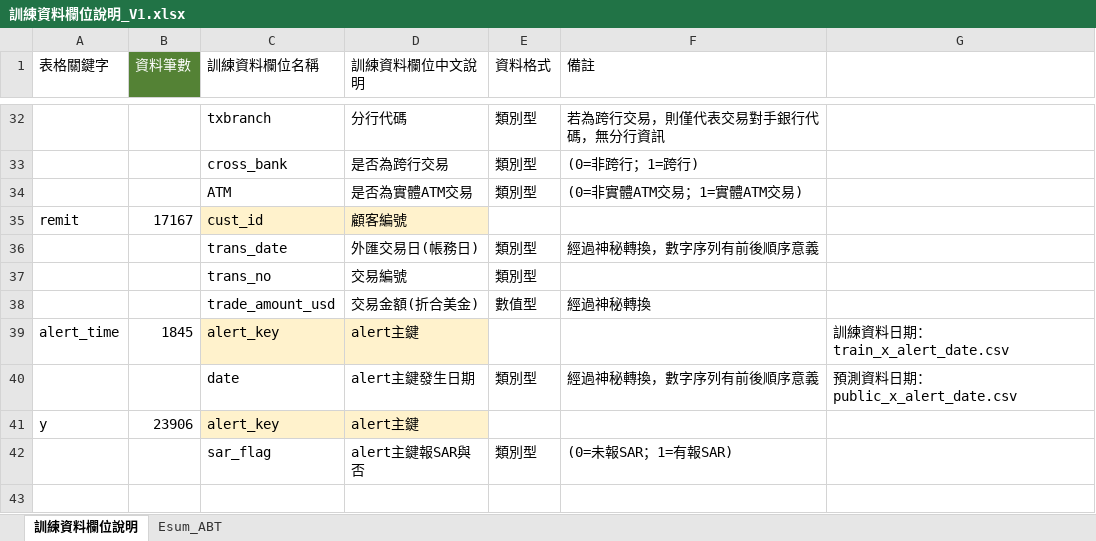
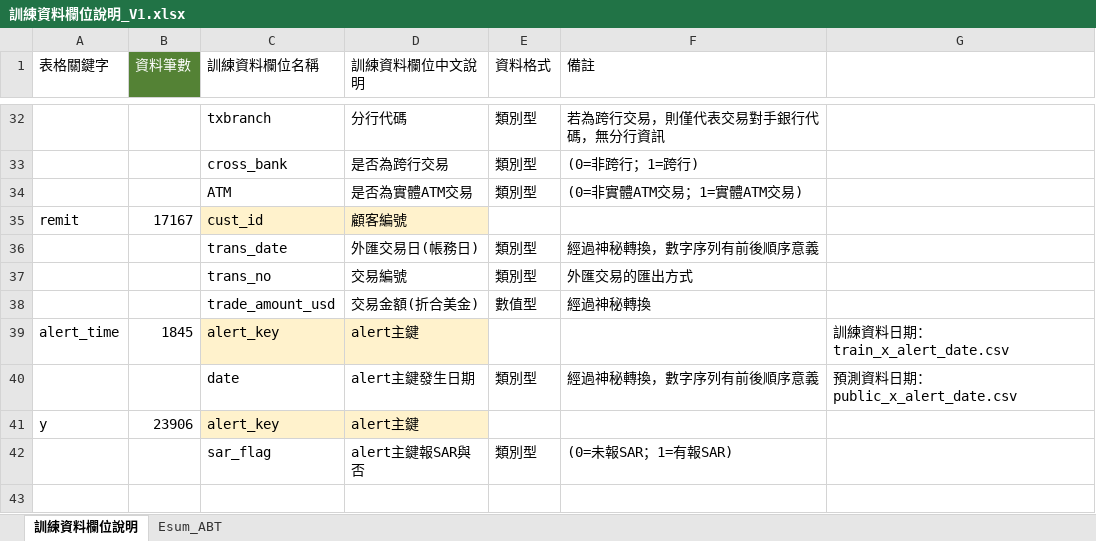
Before and after one commit to Janice1229/Esun_AML_SAS, an Excel workbook: 訓練資料欄位說明_V1.xlsx, sheet 訓練資料欄位說明, drawn as a sheet; only a part is shown, gaps mark what is left out; values as stored, in another font and other column widths than the file's, no borders; the diff names each change by its address in the sheet, - before the commit and + after, or states it on an @@ line.

Commit message:
Update 訓練資料欄位說明_V1.xlsx

```diff
--- a/訓練資料欄位說明_V1.xlsx (sheet 訓練資料欄位說明)
+++ b/訓練資料欄位說明_V1.xlsx (sheet 訓練資料欄位說明)
-F37 (備註): (empty)
+F37 (備註): 外匯交易的匯出方式
```
